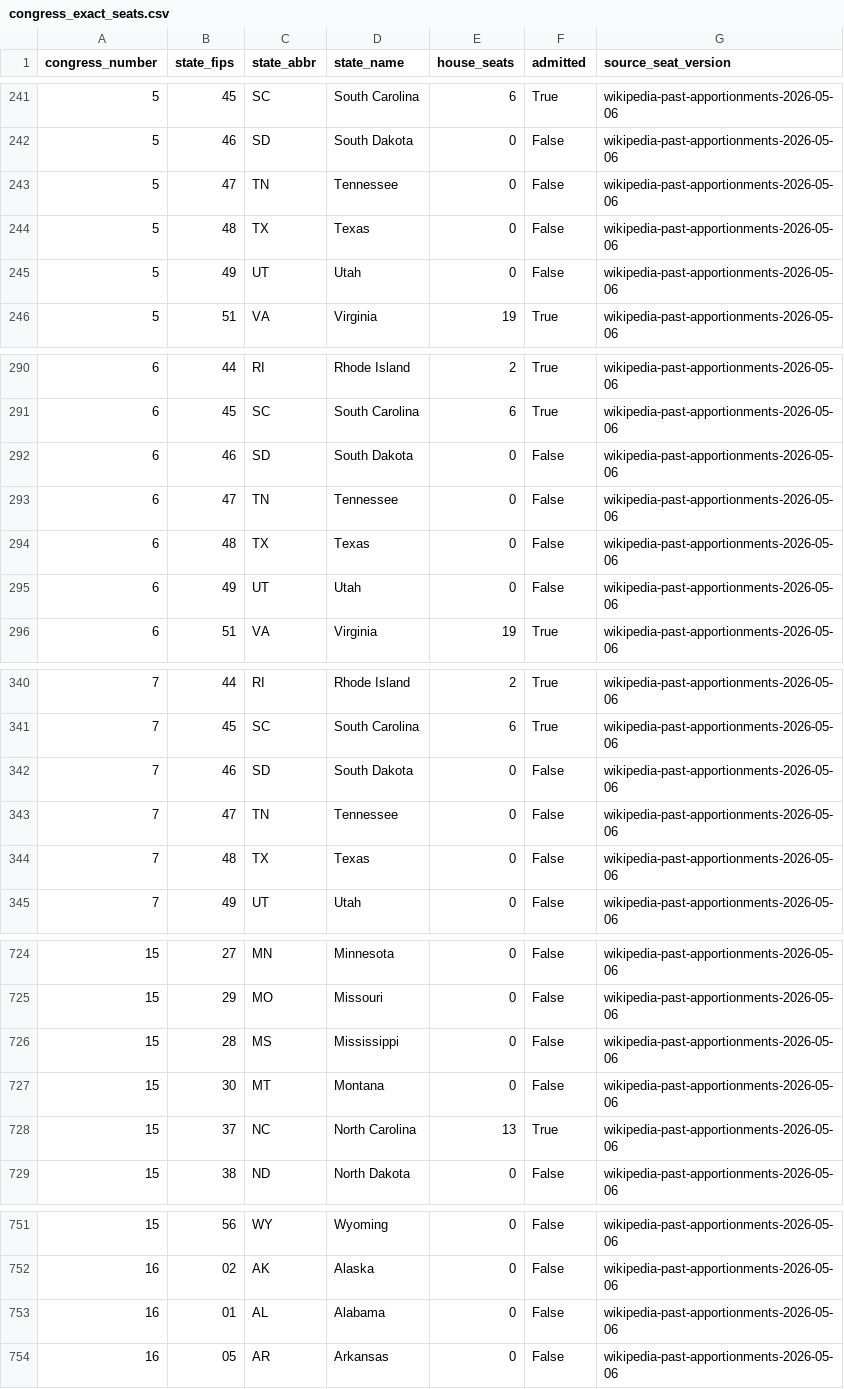
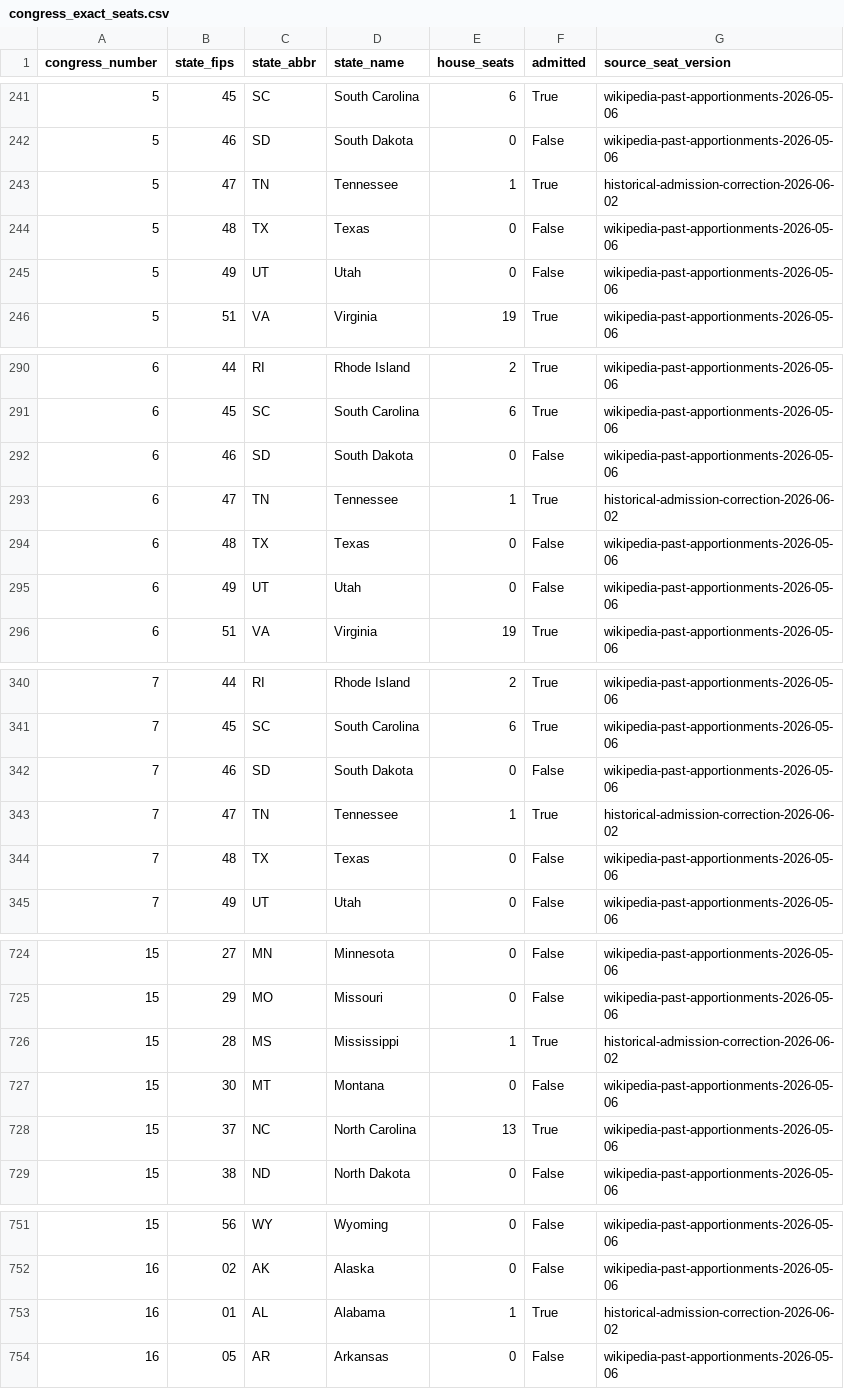
Before and after one commit to grumm1728/historicalHexCDs, a CSV file: data_raw/seats/congress_exact_seats.csv, drawn as a sheet; only a part is shown, gaps mark what is left out; the diff covers the shown part only.

```diff
--- a/data_raw/seats/congress_exact_seats.csv
+++ b/data_raw/seats/congress_exact_seats.csv
@@ -242,3 +242,3 @@ congress_number,state_fips,state_abbr,state_name,house_seats,admitted,source_sea
 5,46,SD,South Dakota,0,False,wikipedia-past-apportionments-2026-05-06
-5,47,TN,Tennessee,0,False,wikipedia-past-apportionments-2026-05-06
+5,47,TN,Tennessee,1,True,historical-admission-correction-2026-06-02
 5,48,TX,Texas,0,False,wikipedia-past-apportionments-2026-05-06
@@ -292,3 +292,3 @@ congress_number,state_fips,state_abbr,state_name,house_seats,admitted,source_sea
 6,46,SD,South Dakota,0,False,wikipedia-past-apportionments-2026-05-06
-6,47,TN,Tennessee,0,False,wikipedia-past-apportionments-2026-05-06
+6,47,TN,Tennessee,1,True,historical-admission-correction-2026-06-02
 6,48,TX,Texas,0,False,wikipedia-past-apportionments-2026-05-06
@@ -342,3 +342,3 @@ congress_number,state_fips,state_abbr,state_name,house_seats,admitted,source_sea
 7,46,SD,South Dakota,0,False,wikipedia-past-apportionments-2026-05-06
-7,47,TN,Tennessee,0,False,wikipedia-past-apportionments-2026-05-06
+7,47,TN,Tennessee,1,True,historical-admission-correction-2026-06-02
 7,48,TX,Texas,0,False,wikipedia-past-apportionments-2026-05-06
@@ -725,3 +725,3 @@ congress_number,state_fips,state_abbr,state_name,house_seats,admitted,source_sea
 15,29,MO,Missouri,0,False,wikipedia-past-apportionments-2026-05-06
-15,28,MS,Mississippi,0,False,wikipedia-past-apportionments-2026-05-06
+15,28,MS,Mississippi,1,True,historical-admission-correction-2026-06-02
 15,30,MT,Montana,0,False,wikipedia-past-apportionments-2026-05-06
@@ -752,3 +752,3 @@ congress_number,state_fips,state_abbr,state_name,house_seats,admitted,source_sea
 16,02,AK,Alaska,0,False,wikipedia-past-apportionments-2026-05-06
-16,01,AL,Alabama,0,False,wikipedia-past-apportionments-2026-05-06
+16,01,AL,Alabama,1,True,historical-admission-correction-2026-06-02
 16,05,AR,Arkansas,0,False,wikipedia-past-apportionments-2026-05-06
```
Also changed, not shown: 40 edited cells elsewhere in this file.
